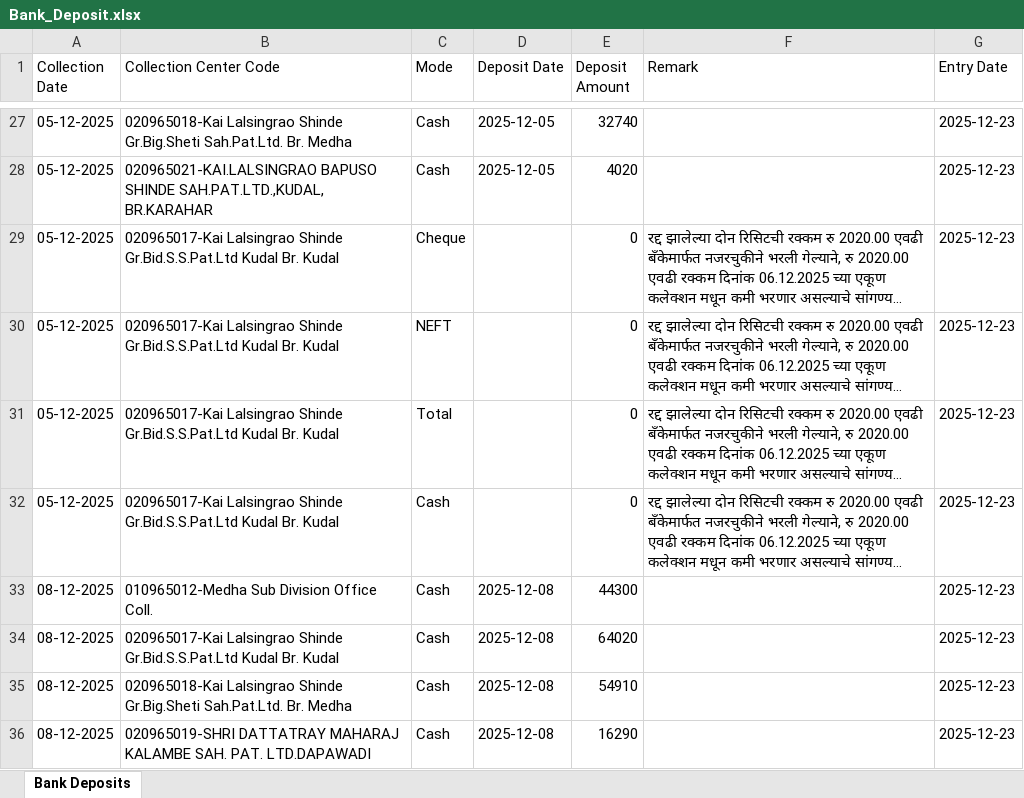
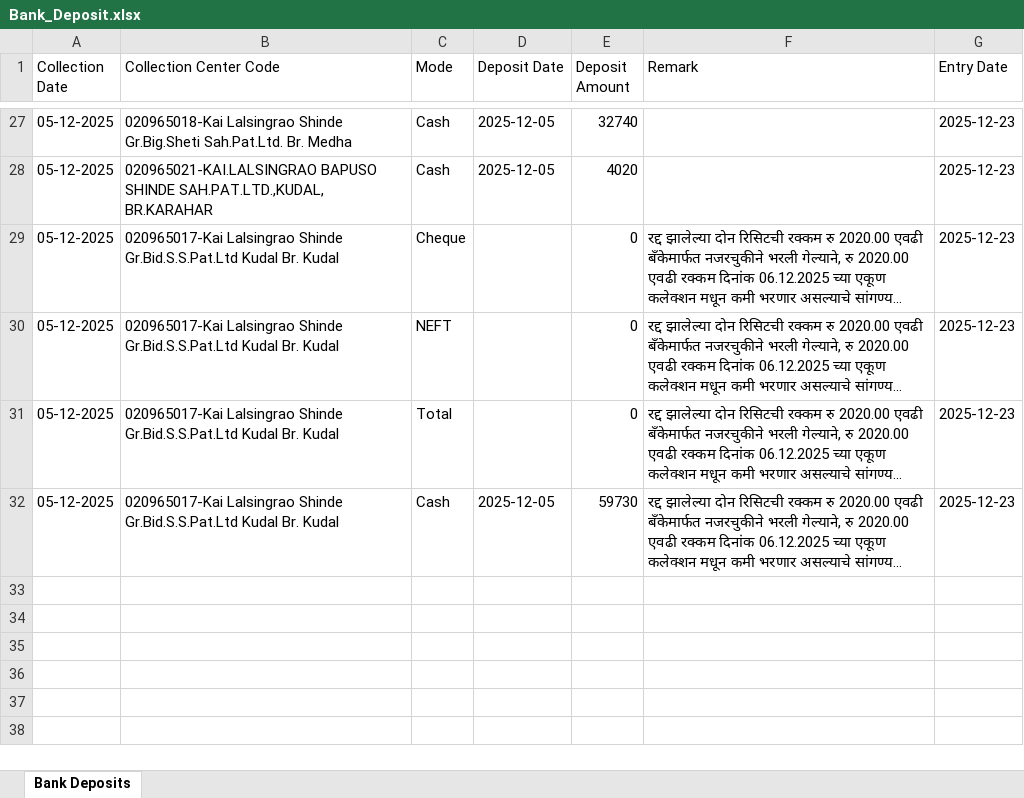
Before and after one commit to BU0965/Cash_Collection_0965, an Excel workbook: Bank_Deposit.xlsx, sheet Bank Deposits, drawn as a sheet; only a part is shown, gaps mark what is left out; long unchanged cells end in …; values as stored, in another font and other column widths than the file's, no borders; the diff names each change by its address in the sheet, - before the commit and + after, or states it on an @@ line.

Commit message:
Update Bank Deposit data - 2025-12-23T11:31:48.817Z

```diff
--- a/Bank_Deposit.xlsx (sheet Bank Deposits)
+++ b/Bank_Deposit.xlsx (sheet Bank Deposits)
-D32 (Deposit Date): (empty)
+D32 (Deposit Date): 2025-12-05
-E32 (Deposit Amount): 0
+E32 (Deposit Amount): 59730
-row 33: 08-12-2025 | 010965012-Medha Sub Division Office Coll. | Cash | 2025-12-08 | 44300 |  | 2025-12-23
-row 34: 08-12-2025 | 020965017-Kai Lalsingrao Shinde Gr.Bid.S.S.Pat.Ltd Kudal Br. Kudal | Cash | 2025-12-08 | 64020 |  | 2025-12-23
-row 35: 08-12-2025 | 020965018-Kai Lalsingrao Shinde Gr.Big.Sheti Sah.Pat.Ltd. Br. Medha | Cash | 2025-12-08 | 54910 |  | 2025-12-23
-row 36: 08-12-2025 | 020965019-SHRI DATTATRAY MAHARAJ KALAMBE SAH. PAT. LTD.DAPAWADI | Cash | 2025-12-08 | 16290 |  | 2025-12-23
```
